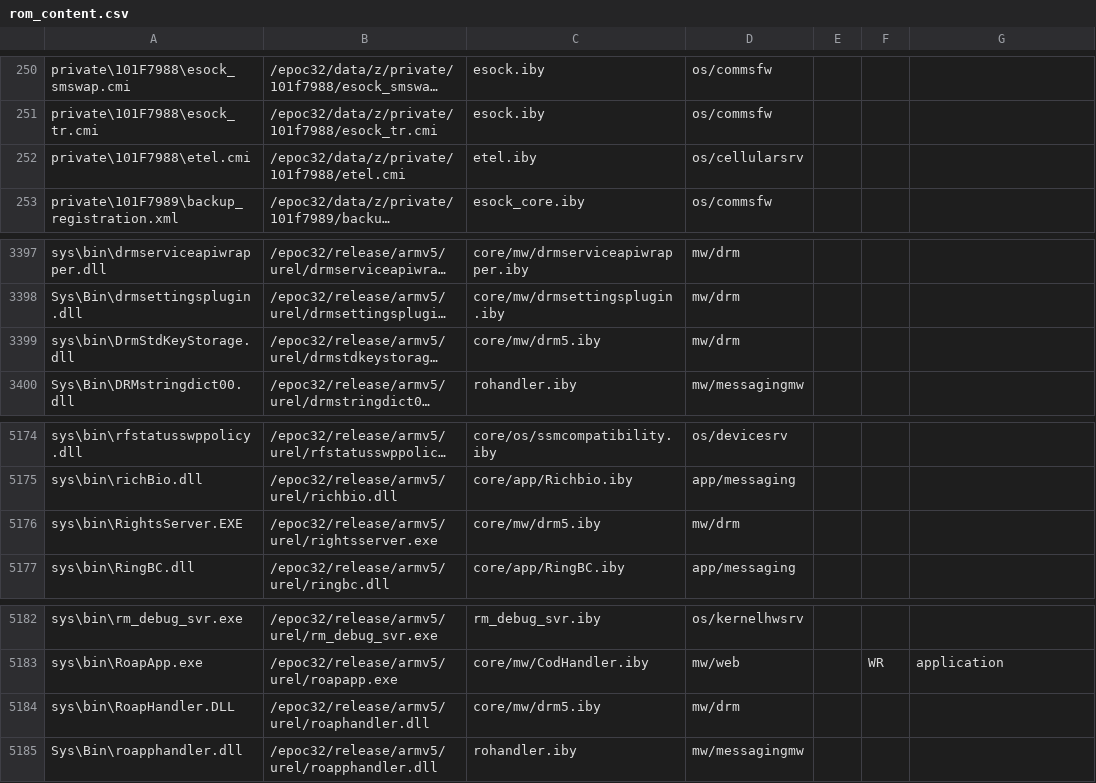
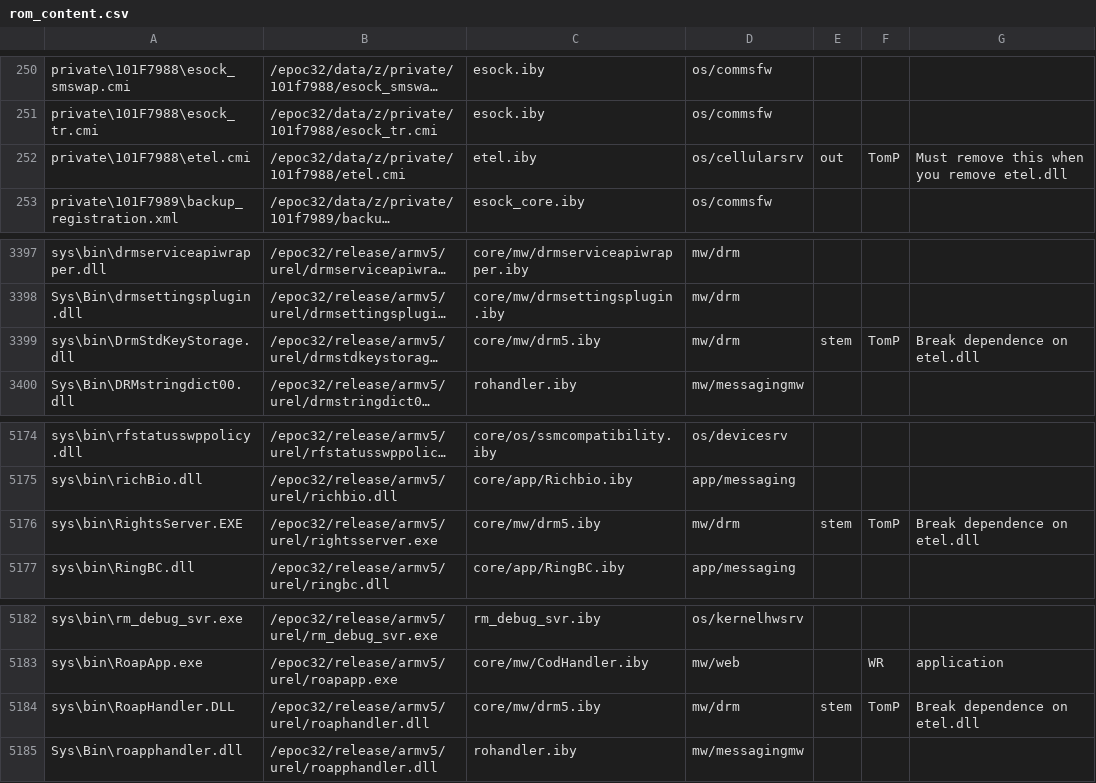
Before and after one commit to SymbianSource/oss.FCL.sf.incubator.stemkit, a CSV file: syborg_stem/rom_content.csv, drawn as a sheet; only a part is shown, gaps mark what is left out; long unchanged cells end in …; the diff names each change by its address in the sheet, - before the commit and + after, or states it on an @@ line.

Commit message:
Breaking DRM's dependency Etel so that AVKON can start. The ROM now boots, but doesn't seem to have any items in the matrix menu at all.

```diff
--- a/syborg_stem/rom_content.csv
+++ b/syborg_stem/rom_content.csv
-E252: (empty)
+E252: out
-F252: (empty)
+F252: TomP
-G252: (empty)
+G252: Must remove this when you remove etel.dll
-E3399: (empty)
+E3399: stem
-F3399: (empty)
+F3399: TomP
-G3399: (empty)
+G3399: Break dependence on etel.dll
-E5176: (empty)
+E5176: stem
-F5176: (empty)
+F5176: TomP
-G5176: (empty)
+G5176: Break dependence on etel.dll
-E5184: (empty)
+E5184: stem
-F5184: (empty)
+F5184: TomP
-G5184: (empty)
+G5184: Break dependence on etel.dll
```
Also changed, not shown: 13 other files.
